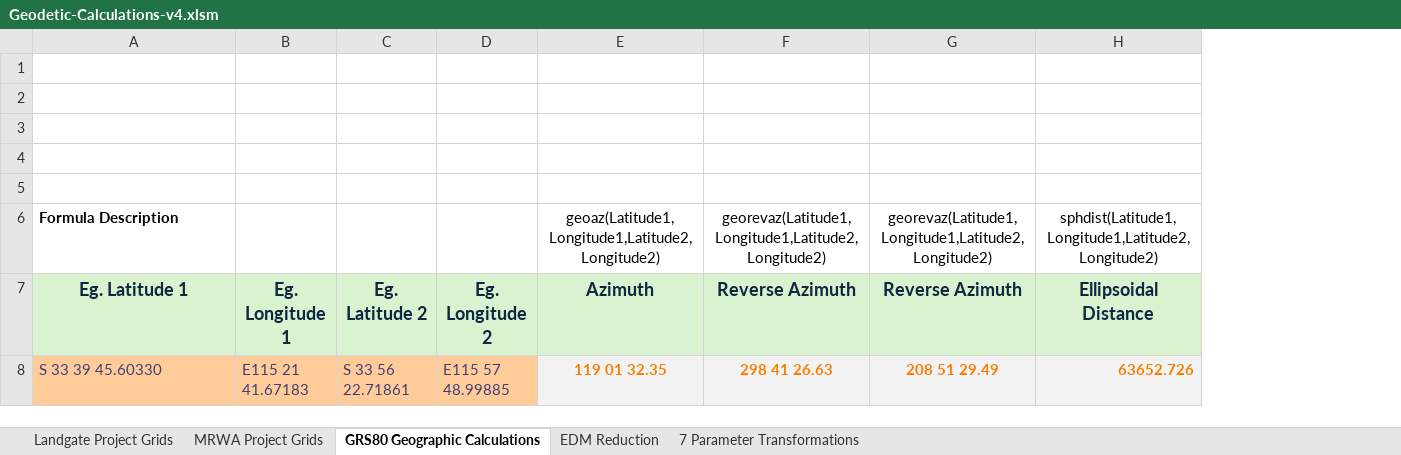
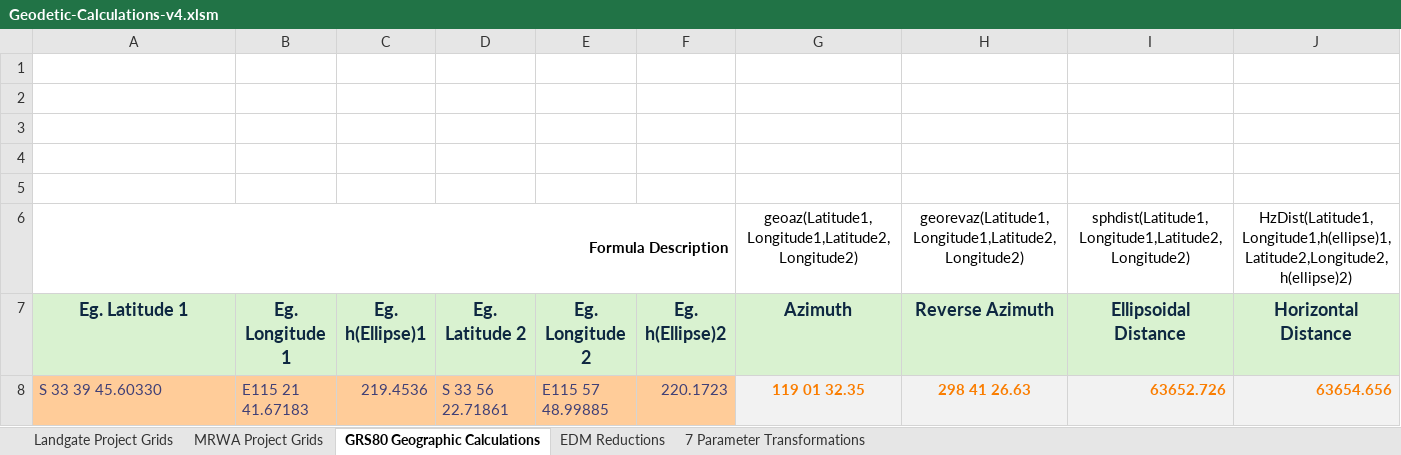
Before and after one commit to Landgate/Geodetic, an Excel workbook: Geodetic-Calculations-v4.xlsm, sheet GRS80 Geographic Calculations, drawn as a sheet; only a part is shown; values as stored, in another font and other column widths than the file's, no borders; removed rows and columns are numbered as before the commit, all else as after; the diff names each change by its address in the sheet, - before the commit and + after, or states it on an @@ line.

Commit message:
Add HzDist function for calculating sphdist and Horizontal Distance

```diff
--- a/Geodetic-Calculations-v4.xlsm (sheet GRS80 Geographic Calculations)
+++ b/Geodetic-Calculations-v4.xlsm (sheet GRS80 Geographic Calculations)
-sheet tab: EDM Reduction
+sheet tab: EDM Reductions
+column C, rows 7-8: Eg. h(Ellipse)1 | 219.4536
+column F, rows 7-8: Eg. h(Ellipse)2 | 220.1723
-column G, rows 6-8: georevaz(Latitude1,Longitude1,Latitude2,Longitude2) | Reverse Azimuth | 208 51 29.49
+column J, rows 6-8: HzDist(Latitude1,Longitude1,h(ellipse)1,Latitude2,Longitude2,h(ellipse)2) | Horizontal Distance | 63654.656
-A6 alignment: left
+A6 alignment: right
+A6:F6 merged
```
Also changed, not shown: sheet EDM Reductions, formulas that keep their value, hidden cells, 2 other files.
